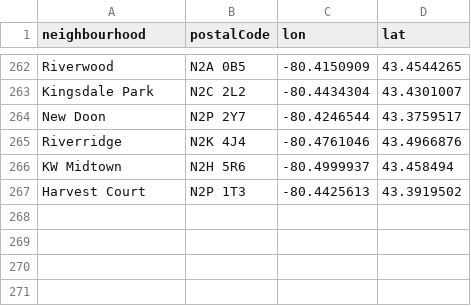
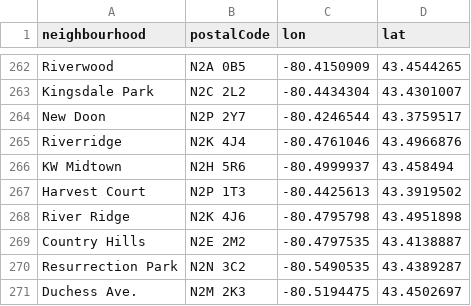
Before and after one commit to info-waterloo-region/festival-of-neighbourhoods, a CSV file: _data/codes.csv, drawn as a sheet; only a part is shown, gaps mark what is left out.

```diff
--- a/_data/codes.csv
+++ b/_data/codes.csv
@@ -267 +267,5 @@
 "Harvest Court","N2P 1T3","-80.4425613","43.3919502"
+"River Ridge","N2K 4J6","-80.4795798","43.4951898"
+"Country Hills","N2E 2M2","-80.4797535","43.4138887"
+"Resurrection Park","N2N 3C2","-80.5490535","43.4389287"
+"Duchess Ave.","N2M 2K3","-80.5194475","43.4502697"
```
Also changed, not shown: _data/registered-activities.csv, _data/unregistered-activities.csv.
